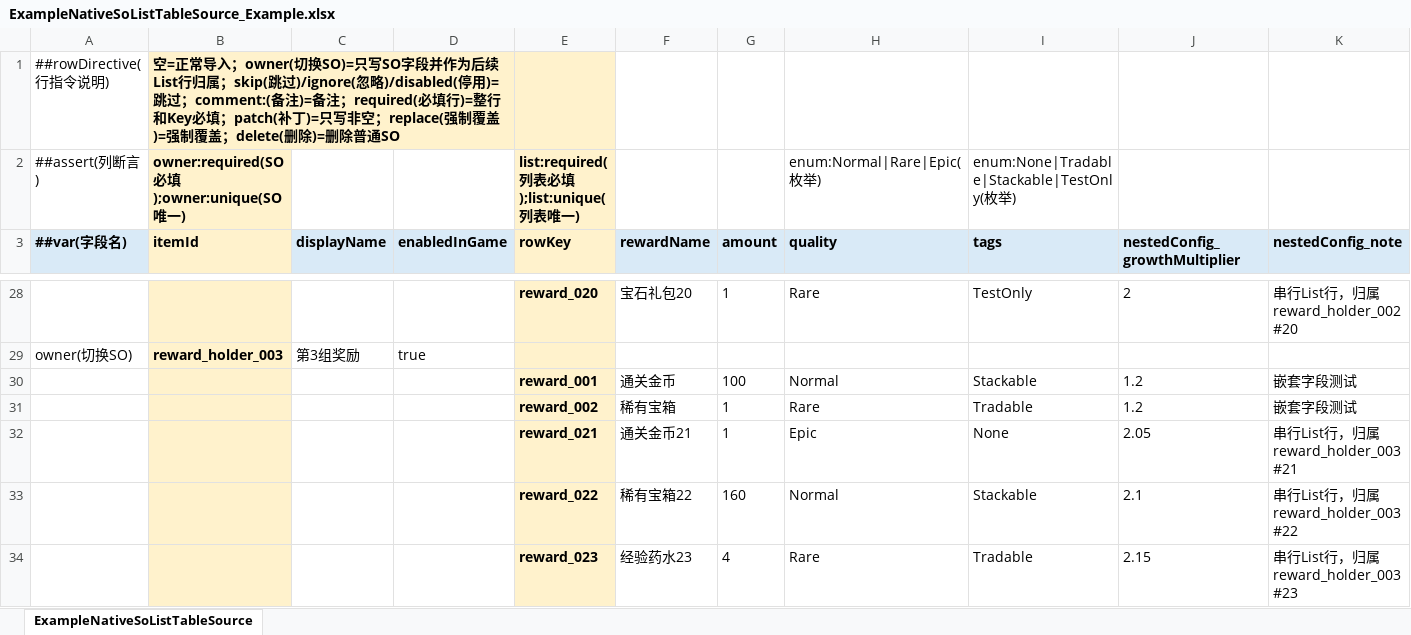
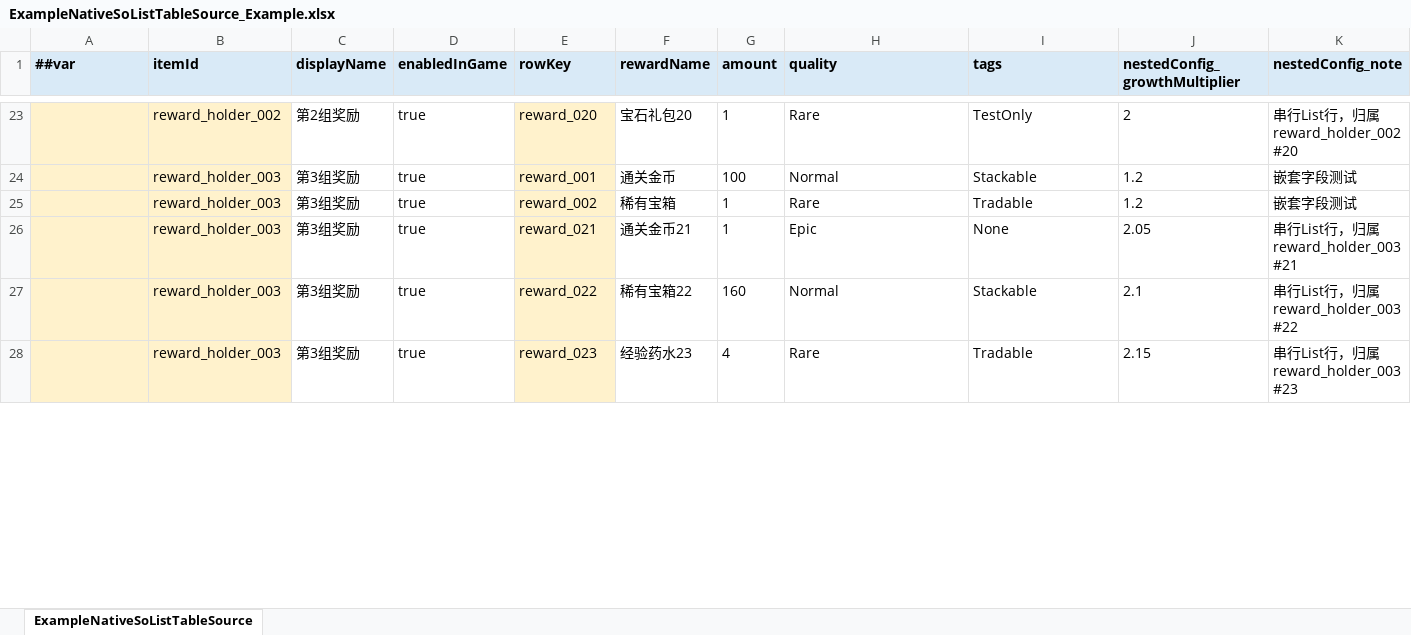
Before and after one commit to Ey-Sive-I-Save/ESFrameWorkPublish, an Excel workbook: Assets/Plugins/ES/3_Examples/3_Data/Example_SOTableRule/03_Tables/xlsx/ExampleNativeSoListTableSource_Example.xlsx, sheet ExampleNativeSoListTableSource, drawn as a sheet; only a part is shown, gaps mark what is left out; values as stored, in another font and other column widths than the file's, no borders; removed rows and columns are numbered as before the commit, all else as after; the diff covers the shown part only; the diff names each change by its address in the sheet, - before the commit and + after, or states it on an @@ line.

Commit message:
Update table assets and execution logic

```diff
--- a/Assets/Plugins/ES/3_Examples/3_Data/Example_SOTableRule/03_Tables/xlsx/ExampleNativeSoListTableSource_Example.xlsx (sheet ExampleNativeSoListTableSource)
+++ b/Assets/Plugins/ES/3_Examples/3_Data/Example_SOTableRule/03_Tables/xlsx/ExampleNativeSoListTableSource_Example.xlsx (sheet ExampleNativeSoListTableSource)
-row 1: ##rowDirective(行指令说明) | 空=正常导入；owner(切换SO)=只写SO字段并作为后续List行归属；skip(跳过)/ignore(忽略)/disabled(停用)=跳过；comment:(备注)=备注；required(必填行)=整行和Key必填；patch(补丁)=只写非空；replace(强制覆盖)=强制覆盖；delete(删除)=删除普通SO
-row 2: ##assert(列断言) | owner:required(SO必填);owner:unique(SO唯一) |  |  | list:required(列表必填);list:unique(列表唯一) |  |  | enum:Normal|Rare|Epic(枚举) | enum:None|Tradable|Stackable|TestOnly(枚举)
-A1: ##var(字段名)
+A1: ##var
-B1 fill: #FFF2CC
+B1 fill: #D9EAF7
-E1 fill: #FFF2CC
+E1 fill: #D9EAF7
-A23 fill: none
+A23 fill: #FFF2CC
-B23 (itemId): (empty)
+B23 (itemId): reward_holder_002
-C23 (displayName): (empty)
+C23 (displayName): 第2组奖励
-D23 (enabledInGame): (empty)
+D23 (enabledInGame): true
-E23 bold: on
+E23 bold: off
-row 29: owner(切换SO) | reward_holder_003 | 第3组奖励 | true
-A24:A28 fill: none
+A24:A28 fill: #FFF2CC
-B24:B28 (itemId): (empty)
+B24:B28 (itemId): reward_holder_003
-C24:C28 (displayName): (empty)
+C24:C28 (displayName): 第3组奖励
-D24:D28 (enabledInGame): (empty)
+D24:D28 (enabledInGame): true
-E24:E28 bold: on
+E24:E28 bold: off
```
Also changed, not shown: 5 removed rows, 128 edited cells and cell formats elsewhere in this sheet, 3 other files.
